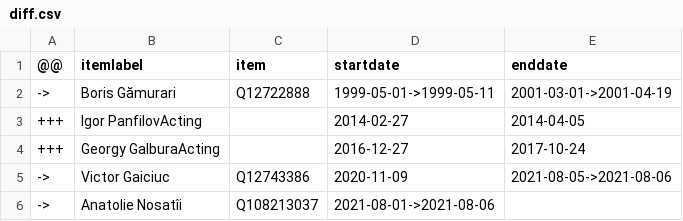
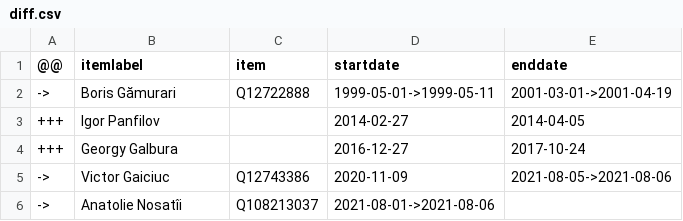
Before and after one commit to every-politician-scrapers/moldova-ministers, a CSV file: sources/defence-enwiki/diff.csv, drawn as a sheet.

Commit message:
Compare external sources to Wikidata

```diff
--- a/sources/defence-enwiki/diff.csv
+++ b/sources/defence-enwiki/diff.csv
@@ -2,4 +2,4 @@
 ->,Boris Gămurari,Q12722888,1999-05-01->1999-05-11,2001-03-01->2001-04-19
-+++,Igor PanfilovActing,,2014-02-27,2014-04-05
-+++,Georgy GalburaActing,,2016-12-27,2017-10-24
++++,Igor Panfilov,,2014-02-27,2014-04-05
++++,Georgy Galbura,,2016-12-27,2017-10-24
 ->,Victor Gaiciuc,Q12743386,2020-11-09,2021-08-05->2021-08-06
```
Also changed, not shown: sources/defence-enwiki/scraped.csv, sources/official/wikidata.csv.
